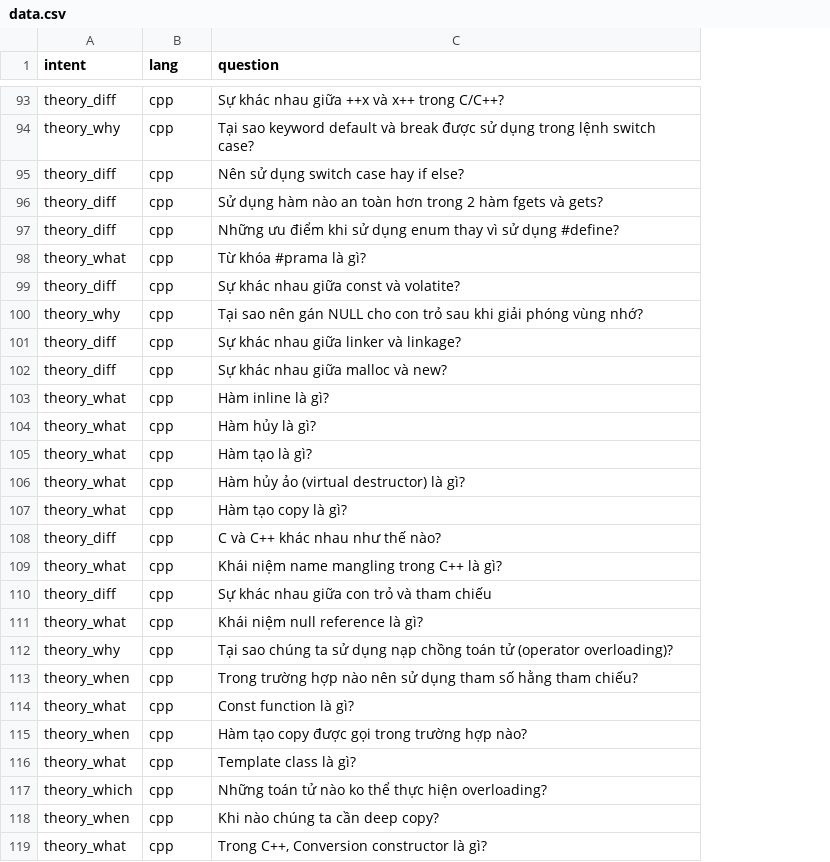
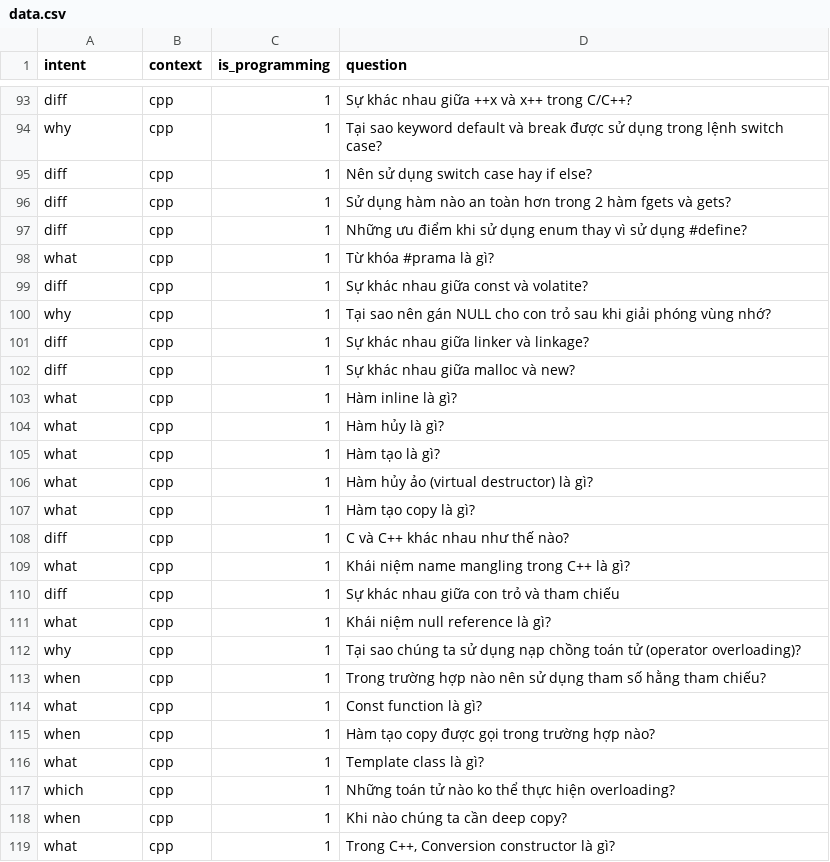
Before and after one commit to tamlc46/CodEbot, a CSV file: data/data.csv, drawn as a sheet; only a part is shown, gaps mark what is left out; the diff covers the shown part only; the diff names each change by its address in the sheet, - before the commit and + after, or states it on an @@ line.

```diff
--- a/data/data.csv
+++ b/data/data.csv
+column C (is_programming), rows 93-119: all 1
-B1: lang
+B1: context
-A93 (intent): theory_diff
+A93 (intent): diff
-A94 (intent): theory_why
+A94 (intent): why
-A95:A97 (intent): theory_diff
+A95:A97 (intent): diff
-A98 (intent): theory_what
+A98 (intent): what
-A99 (intent): theory_diff
+A99 (intent): diff
-A100 (intent): theory_why
+A100 (intent): why
-A101:A102 (intent): theory_diff
+A101:A102 (intent): diff
-A103:A107 (intent): theory_what
+A103:A107 (intent): what
-A108 (intent): theory_diff
+A108 (intent): diff
-A109 (intent): theory_what
+A109 (intent): what
-A110 (intent): theory_diff
+A110 (intent): diff
-A111 (intent): theory_what
+A111 (intent): what
-A112 (intent): theory_why
+A112 (intent): why
-A113 (intent): theory_when
+A113 (intent): when
-A114 (intent): theory_what
+A114 (intent): what
-A115 (intent): theory_when
+A115 (intent): when
-A116 (intent): theory_what
+A116 (intent): what
-A117 (intent): theory_which
+A117 (intent): which
-A118 (intent): theory_when
+A118 (intent): when
-A119 (intent): theory_what
+A119 (intent): what
```
Also changed, not shown: 18 added rows and 91 edited cells elsewhere in this file.
